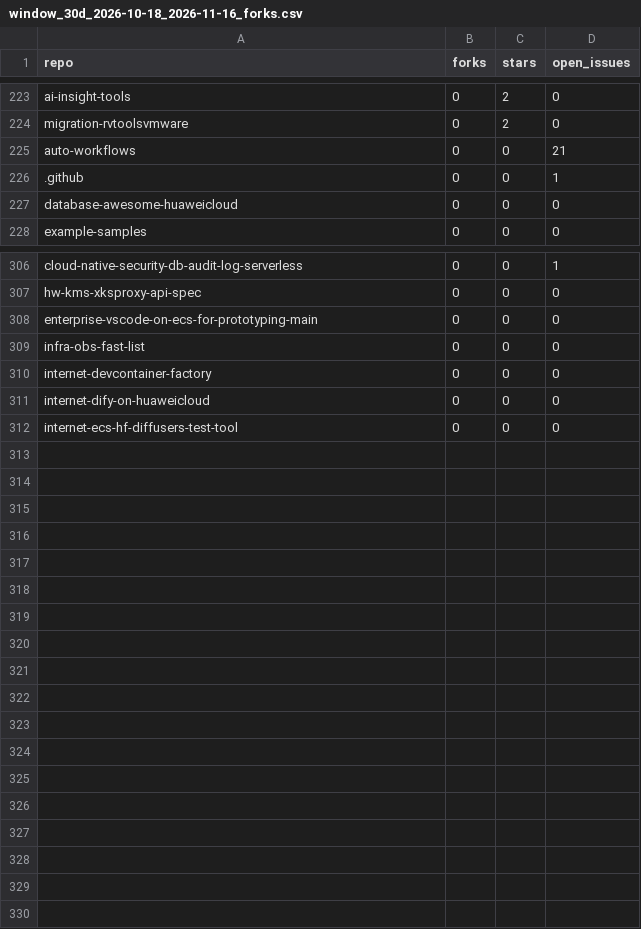
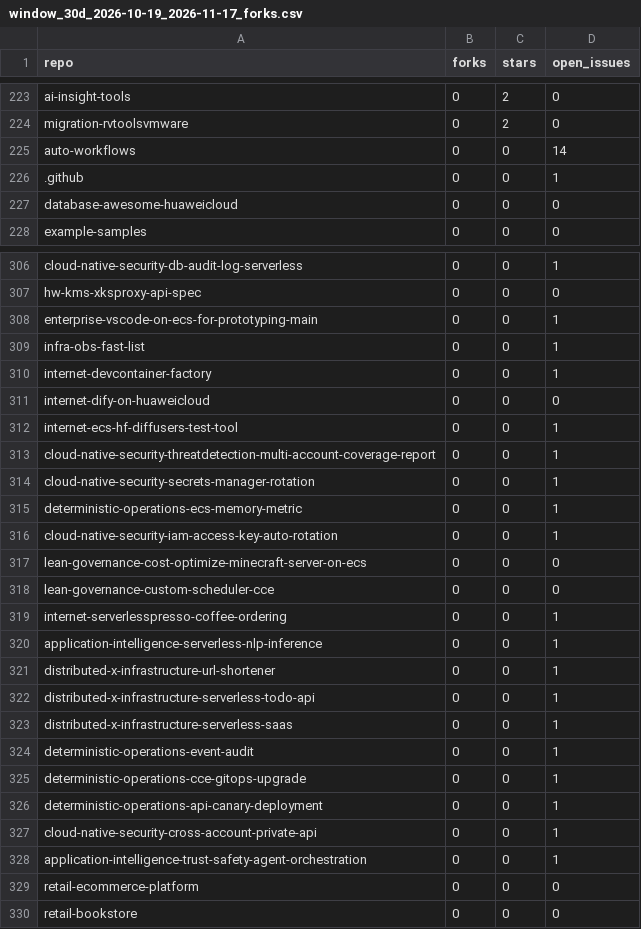
Before and after one commit to huaweicloud-samples/auto-workflows, a CSV file: collector/reports/window_30d_2026-10-19_2026-11-17_forks.csv (was collector/reports/window_30d_2026-10-18_2026-11-16_forks.csv), drawn as a sheet; only a part is shown, gaps mark what is left out; the diff covers the shown part only.

```diff
--- a/collector/reports/window_30d_2026-10-18_2026-11-16_forks.csv
+++ b/collector/reports/window_30d_2026-10-19_2026-11-17_forks.csv
@@ -224,3 +224,3 @@ ai-insight-tools,0,2,0
 migration-rvtoolsvmware,0,2,0
-auto-workflows,0,0,21
+auto-workflows,0,0,14
 .github,0,0,1
@@ -307,6 +307,24 @@ cloud-native-security-db-audit-log-serverless,0,0,1
 hw-kms-xksproxy-api-spec,0,0,0
-enterprise-vscode-on-ecs-for-prototyping-main,0,0,0
-infra-obs-fast-list,0,0,0
-internet-devcontainer-factory,0,0,0
+enterprise-vscode-on-ecs-for-prototyping-main,0,0,1
+infra-obs-fast-list,0,0,1
+internet-devcontainer-factory,0,0,1
 internet-dify-on-huaweicloud,0,0,0
-internet-ecs-hf-diffusers-test-tool,0,0,0
+internet-ecs-hf-diffusers-test-tool,0,0,1
+cloud-native-security-threatdetection-multi-account-coverage-report,0,0,1
+cloud-native-security-secrets-manager-rotation,0,0,1
+deterministic-operations-ecs-memory-metric,0,0,1
+cloud-native-security-iam-access-key-auto-rotation,0,0,1
+lean-governance-cost-optimize-minecraft-server-on-ecs,0,0,0
+lean-governance-custom-scheduler-cce,0,0,0
+internet-serverlesspresso-coffee-ordering,0,0,1
+application-intelligence-serverless-nlp-inference,0,0,1
+distributed-x-infrastructure-url-shortener,0,0,1
+distributed-x-infrastructure-serverless-todo-api,0,0,1
+distributed-x-infrastructure-serverless-saas,0,0,1
+deterministic-operations-event-audit,0,0,1
+deterministic-operations-cce-gitops-upgrade,0,0,1
+deterministic-operations-api-canary-deployment,0,0,1
+cloud-native-security-cross-account-private-api,0,0,1
+application-intelligence-trust-safety-agent-orchestration,0,0,1
+retail-ecommerce-platform,0,0,0
+retail-bookstore,0,0,0
```
Also changed, not shown: 4 edited cells elsewhere in this file, collector/reports/window_30d_2026-10-19_2026-11-17_daily.csv, 7 other files.
